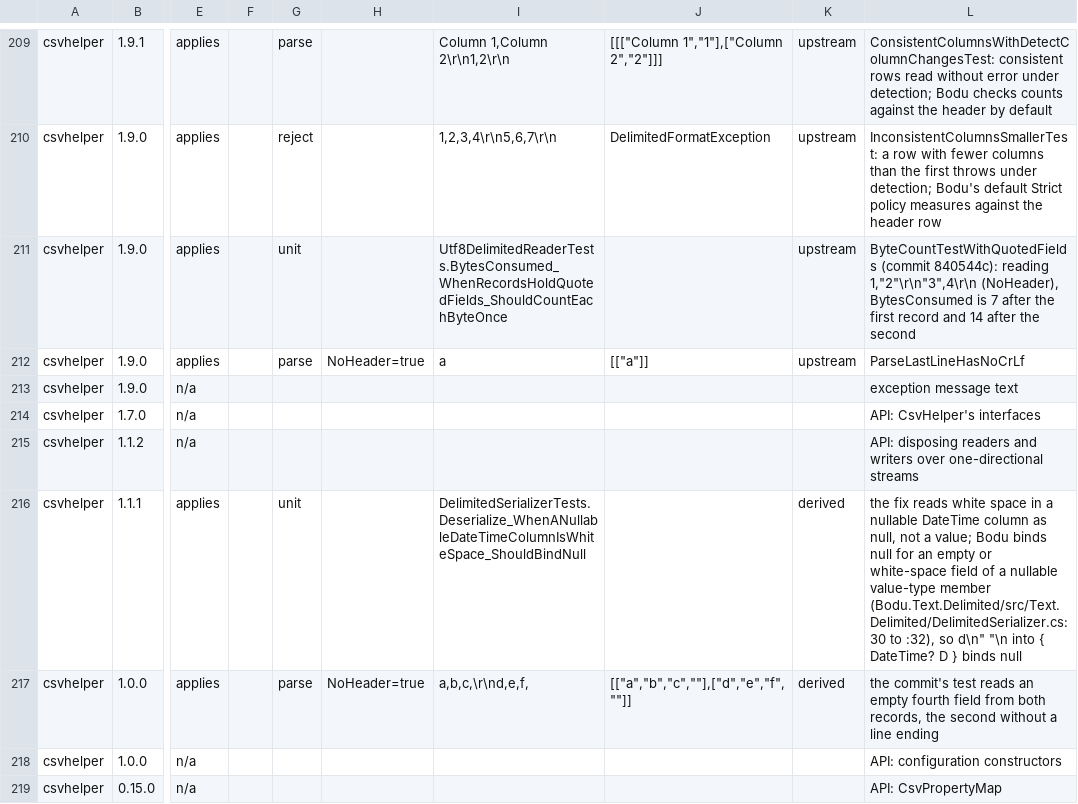
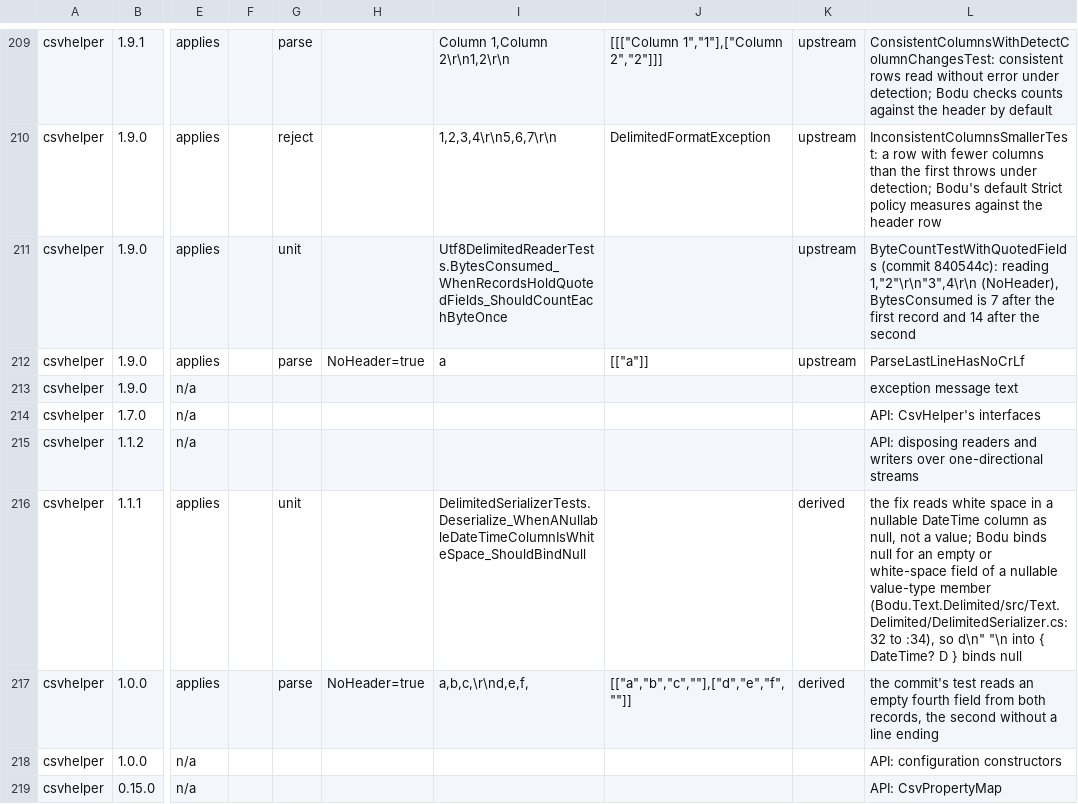
Before and after one commit to bslater/bodu, a CSV file: corpus/delimited/fixes/csvhelper-fixes.csv, drawn as a sheet; only a part is shown, gaps mark what is left out; the diff names each change by its address in the sheet, - before the commit and + after, or states it on an @@ line.

```diff
--- a/corpus/delimited/fixes/csvhelper-fixes.csv
+++ b/corpus/delimited/fixes/csvhelper-fixes.csv
-L216: …value-type member (Bodu.Text.Delimited/src/Text.Delimited/DelimitedSerializer.cs:30 to :32), so d\n"…
+L216: …value-type member (Bodu.Text.Delimited/src/Text.Delimited/DelimitedSerializer.cs:32 to :34), so d\n"…
```
Also changed, not shown: corpus/delimited/fixes/rust-csv-fixes.csv, corpus/delimited/fixes/sep-fixes.csv, 6 other files.
